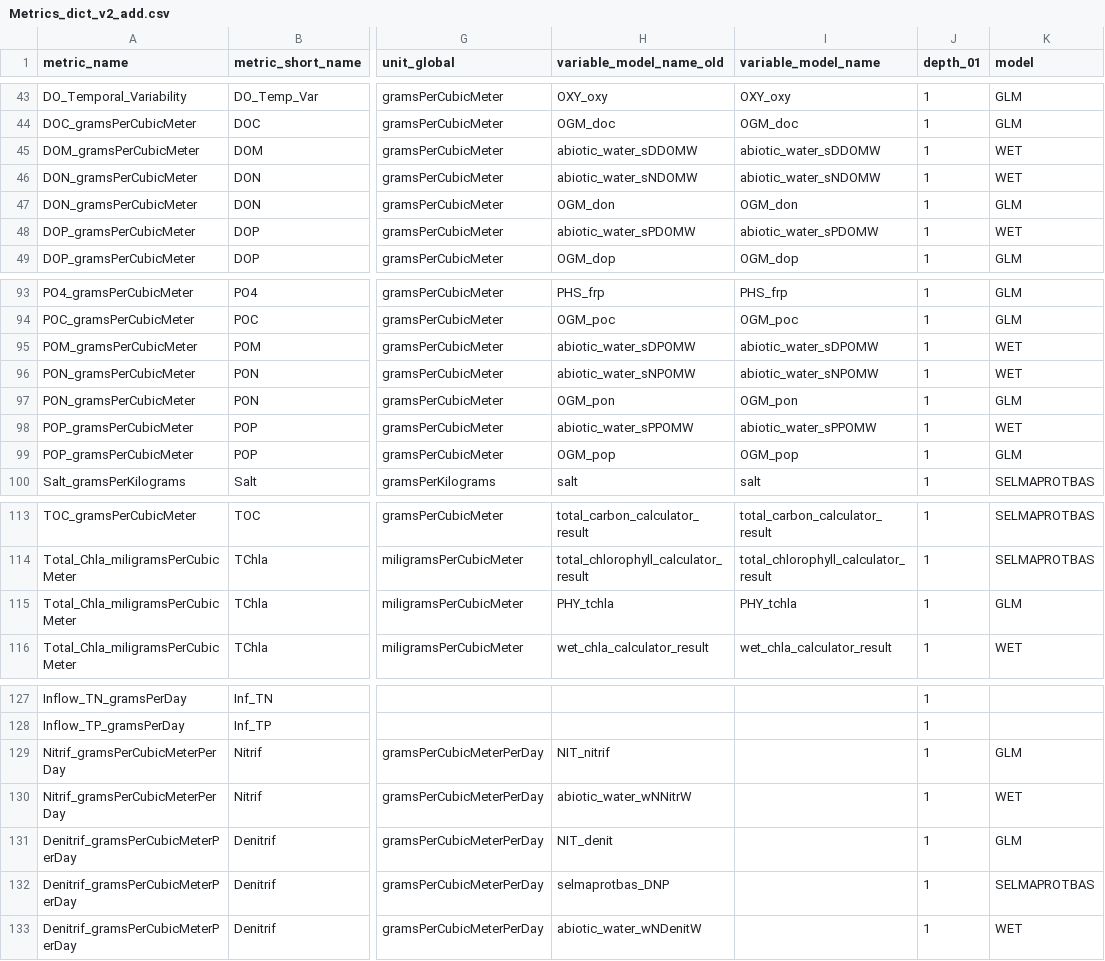
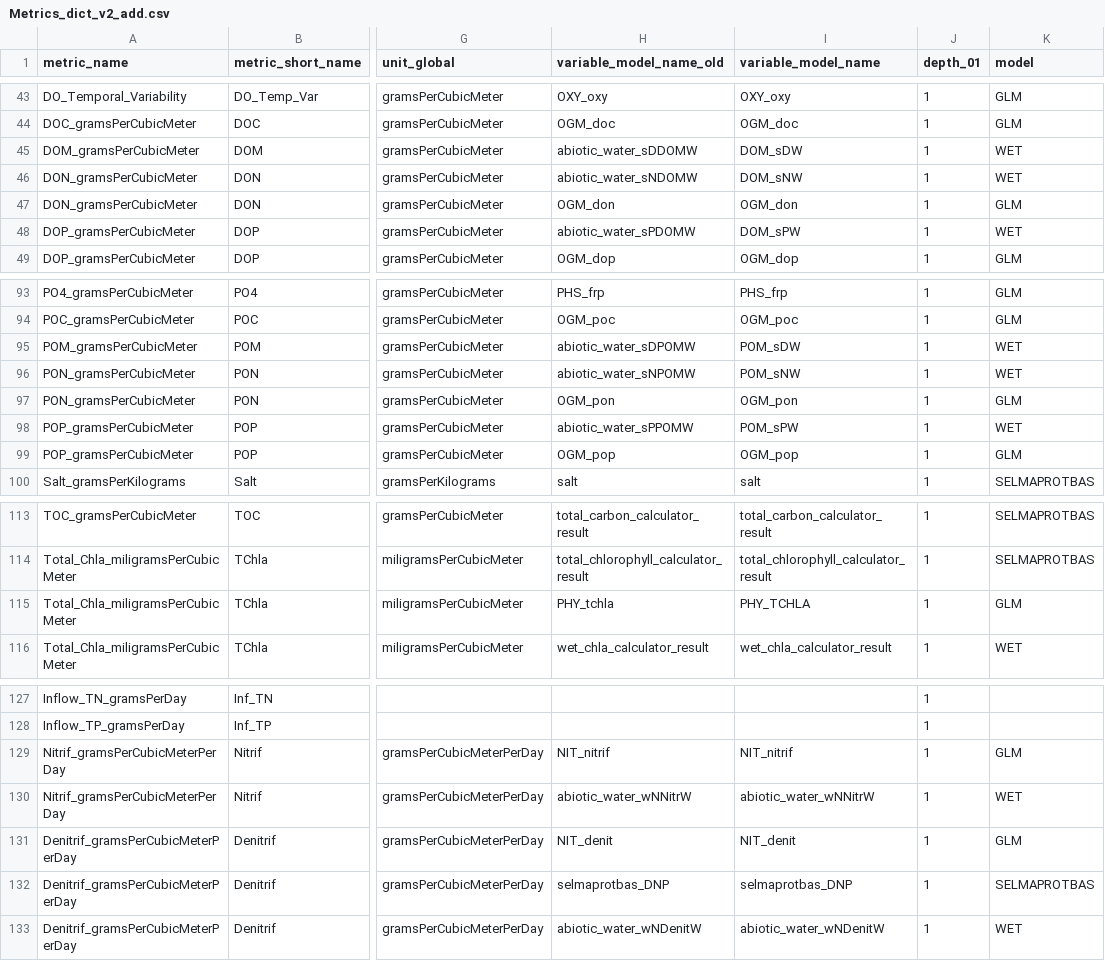
Before and after one commit to tubabucak/LakeEnsemblR.WQ, a CSV file: data/Metrics_dict_v2_add.csv, drawn as a sheet; only a part is shown, gaps mark what is left out; the diff names each change by its address in the sheet, - before the commit and + after, or states it on an @@ line.

Commit message:
new version updates

```diff
--- a/data/Metrics_dict_v2_add.csv
+++ b/data/Metrics_dict_v2_add.csv
-I45 (variable_model_name): abiotic_water_sDDOMW
+I45 (variable_model_name): DOM_sDW
-I46 (variable_model_name): abiotic_water_sNDOMW
+I46 (variable_model_name): DOM_sNW
-I48 (variable_model_name): abiotic_water_sPDOMW
+I48 (variable_model_name): DOM_sPW
-I95 (variable_model_name): abiotic_water_sDPOMW
+I95 (variable_model_name): POM_sDW
-I96 (variable_model_name): abiotic_water_sNPOMW
+I96 (variable_model_name): POM_sNW
-I98 (variable_model_name): abiotic_water_sPPOMW
+I98 (variable_model_name): POM_sPW
-I115 (variable_model_name): PHY_tchla
+I115 (variable_model_name): PHY_TCHLA
-I129 (variable_model_name): (empty)
+I129 (variable_model_name): NIT_nitrif
-I130 (variable_model_name): (empty)
+I130 (variable_model_name): abiotic_water_wNNitrW
-I131 (variable_model_name): (empty)
+I131 (variable_model_name): NIT_denit
-I132 (variable_model_name): (empty)
+I132 (variable_model_name): selmaprotbas_DNP
-I133 (variable_model_name): (empty)
+I133 (variable_model_name): abiotic_water_wNDenitW
```
